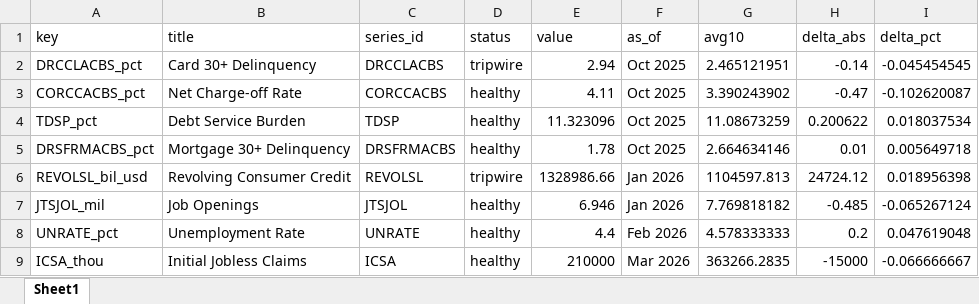
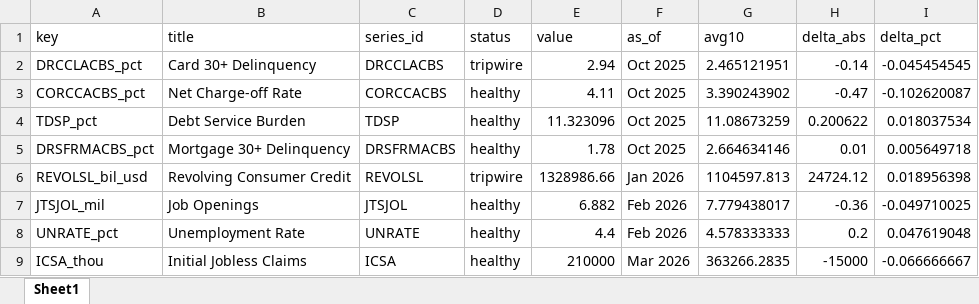
Before and after one commit to cjbrownbear/Macro-Credit-Dashboard, an Excel workbook: macro_credit_metrics.xlsx, sheet Sheet1, drawn as a sheet; values as stored, in another font and other column widths than the file's, no borders; the diff names each change by its address in the sheet, - before the commit and + after, or states it on an @@ line.

```diff
--- a/macro_credit_metrics.xlsx (sheet Sheet1)
+++ b/macro_credit_metrics.xlsx (sheet Sheet1)
-E7 (value): 6.946
+E7 (value): 6.882
-F7 (as_of): Jan 2026
+F7 (as_of): Feb 2026
-G7 (avg10): 7.769818182
+G7 (avg10): 7.779438017
-H7 (delta_abs): -0.485
+H7 (delta_abs): -0.36
-I7 (delta_pct): -0.065267124
+I7 (delta_pct): -0.049710025
```
Also changed, not shown: macro_credit_timeseries.xlsx, 2 other files.
